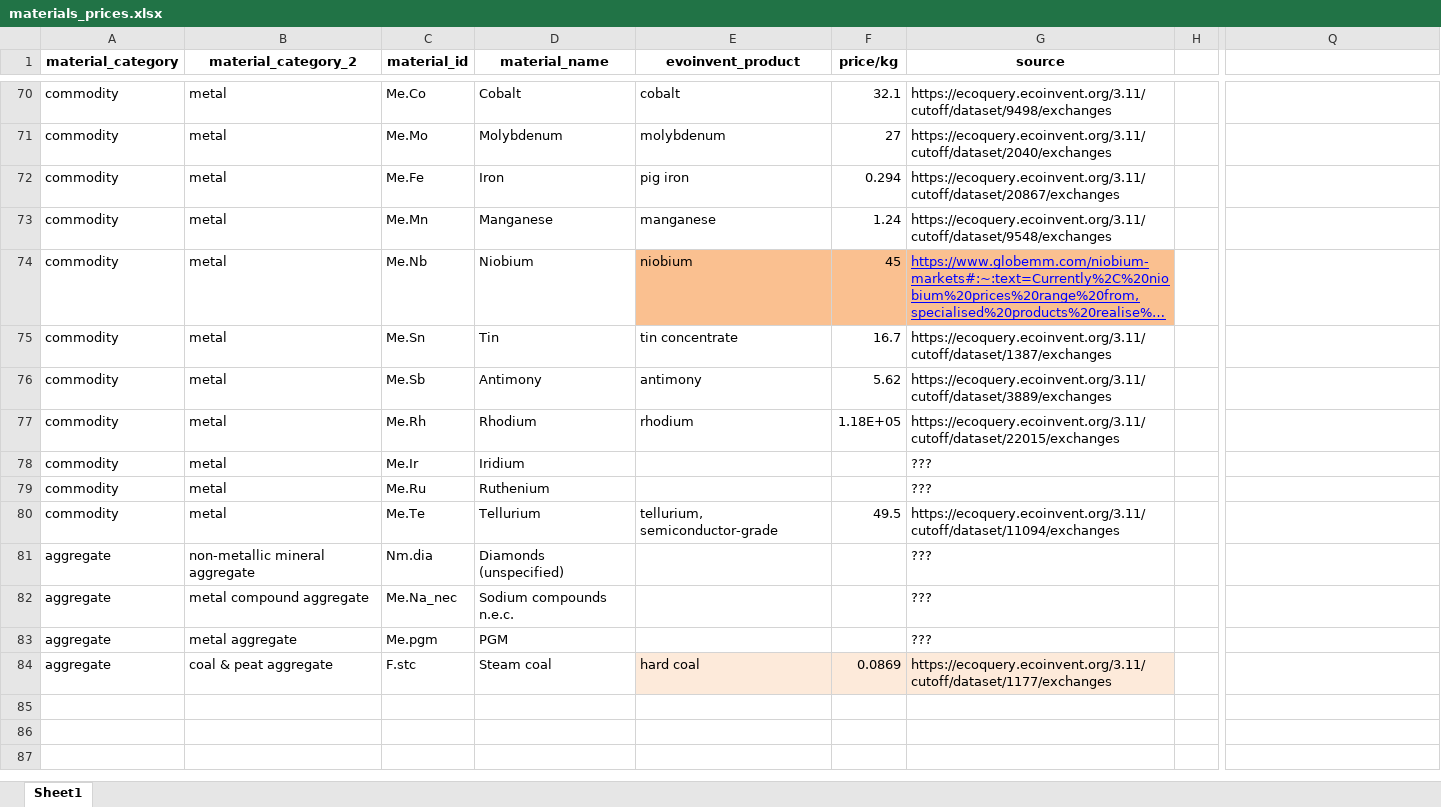
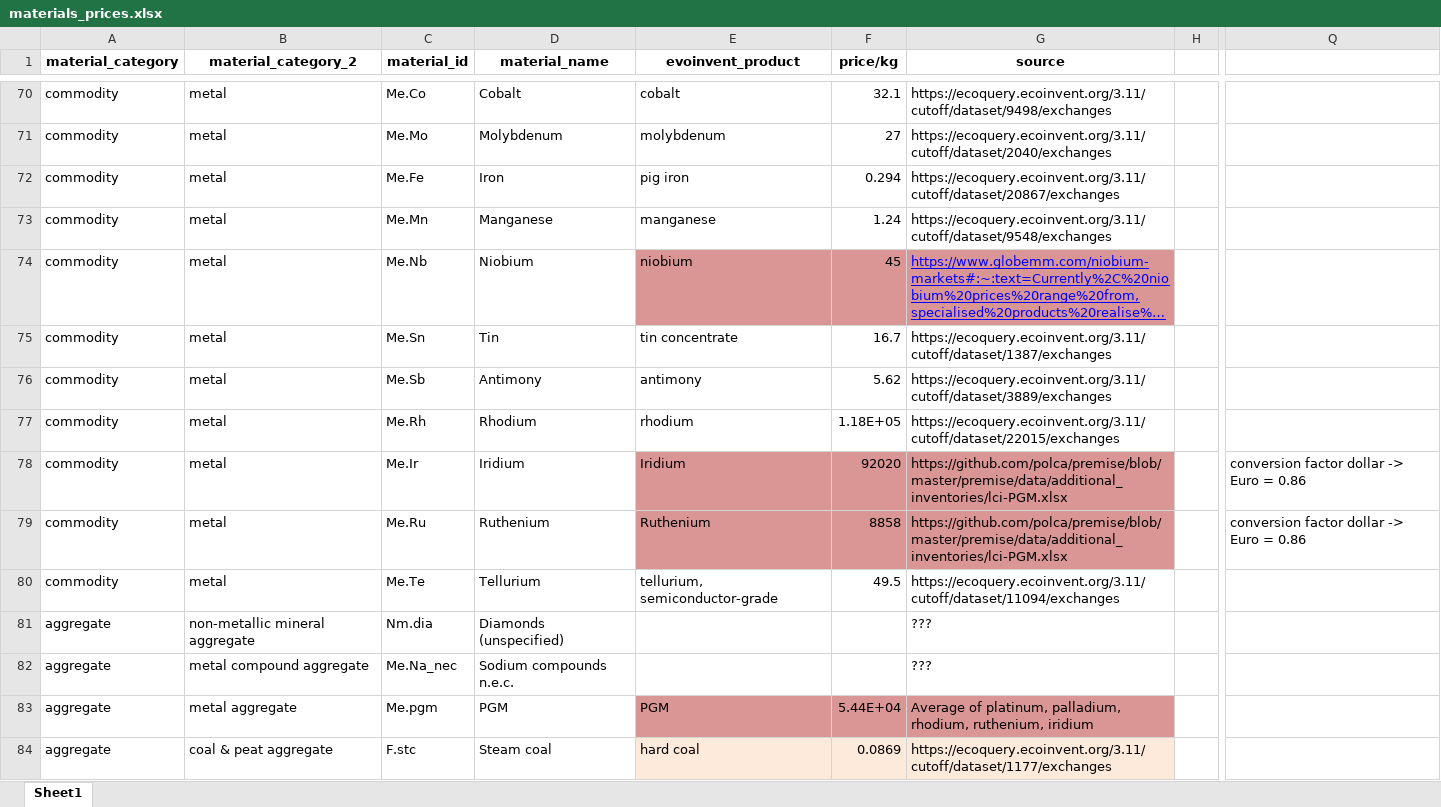
Before and after one commit to sewaelty/semesterproject, an Excel workbook: data/manual/materials_prices.xlsx, sheet Sheet1, drawn as a sheet; only a part is shown, gaps mark what is left out; long unchanged cells end in …; values as stored, in another font and other column widths than the file's, no borders; the diff names each change by its address in the sheet, - before the commit and + after, or states it on an @@ line.

Commit message:
start with production workflow

```diff
--- a/data/manual/materials_prices.xlsx (sheet Sheet1)
+++ b/data/manual/materials_prices.xlsx (sheet Sheet1)
-E74:G74 fill: #FAC090
+E74:G74 fill: #D99694
-E78 (evoinvent_product): (empty)
+E78 (evoinvent_product): Iridium
-E78:G79 fill: none
+E78:G79 fill: #D99694
-F78 (price/kg): (empty)
+F78 (price/kg): 92020
-G78:G79 (source): ???
+G78:G79 (source): https://github.com/polca/premise/blob/master/premise/data/additional_inventories/lci-PGM.xlsx
-Q78:Q79: (empty)
+Q78:Q79: conversion factor dollar -> Euro = 0.86
-E79 (evoinvent_product): (empty)
+E79 (evoinvent_product): Ruthenium
-F79 (price/kg): (empty)
+F79 (price/kg): 8858
-E83 (evoinvent_product): (empty)
+E83 (evoinvent_product): PGM
-E83:G83 fill: none
+E83:G83 fill: #D99694
-F83 (price/kg): (empty)
+F83 (price/kg): 5.44E+04
-G83 (source): ???
+G83 (source): Average of platinum, palladium, rhodium, ruthenium, iridium
```
Also changed, not shown: 2 other files.
